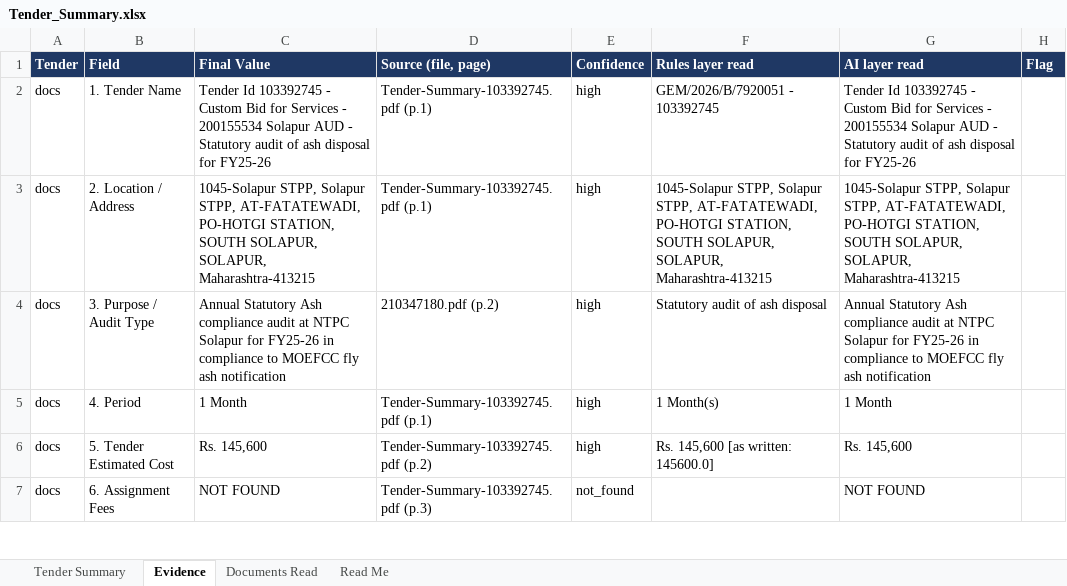
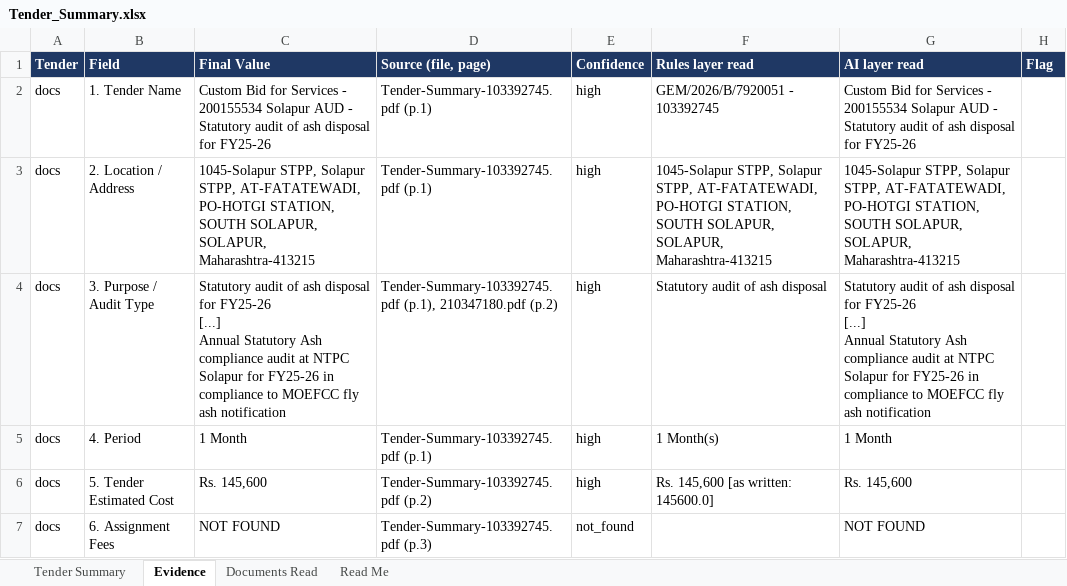
Before and after one commit to HarshitPatel07/tender-pipeline, an Excel workbook: Tender_Summary.xlsx, sheet Evidence, drawn as a sheet; only a part is shown; values as stored, in another font and other column widths than the file's, no borders; ↵ is a line break in a cell; the diff covers the shown part only; the diff names each change by its address in the sheet, - before the commit and + after, or states it on an @@ line.

```diff
--- a/Tender_Summary.xlsx (sheet Evidence)
+++ b/Tender_Summary.xlsx (sheet Evidence)
-C2 (Final Value): Tender Id 103392745 - Custom Bid…
+C2 (Final Value): Custom Bid…
-G2 (AI layer read): Tender Id 103392745 - Custom Bid…
+G2 (AI layer read): Custom Bid…
-C4 (Final Value): Annual Statutory…
+C4 (Final Value): Statutory audit of ash disposal for FY25-26 ↵ [...] ↵ Annual Statutory…
-D4 (Source (file, page)): 210347180.pdf (p.2)
+D4 (Source (file, page)): Tender-Summary-103392745.pdf (p.1), 210347180.pdf (p.2)
-G4 (AI layer read): Annual Statutory…
+G4 (AI layer read): Statutory audit of ash disposal for FY25-26 ↵ [...] ↵ Annual Statutory…
```
Also changed, not shown: 10 edited cells elsewhere in this sheet, sheet Tender Summary, 4 other files.
